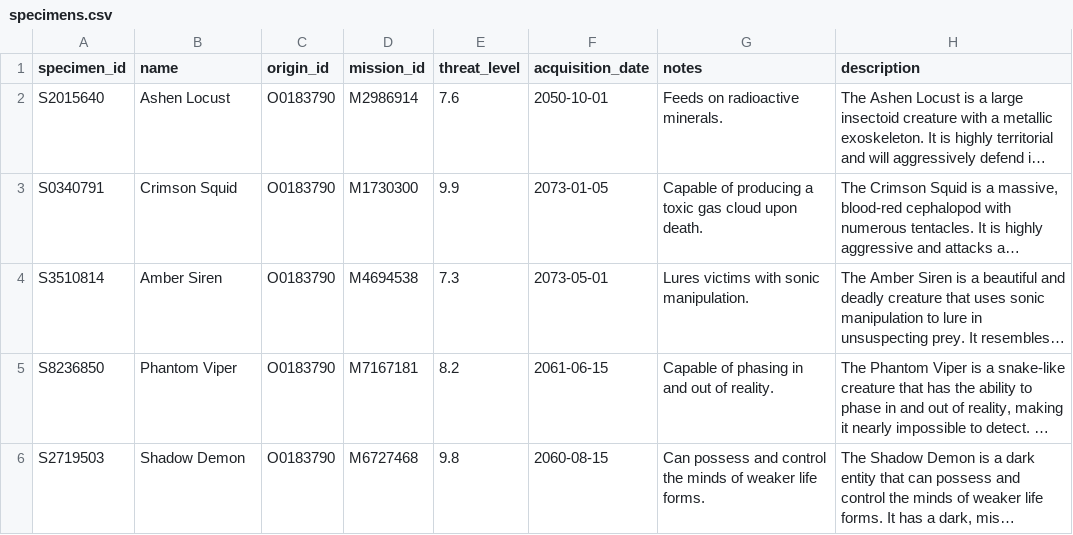
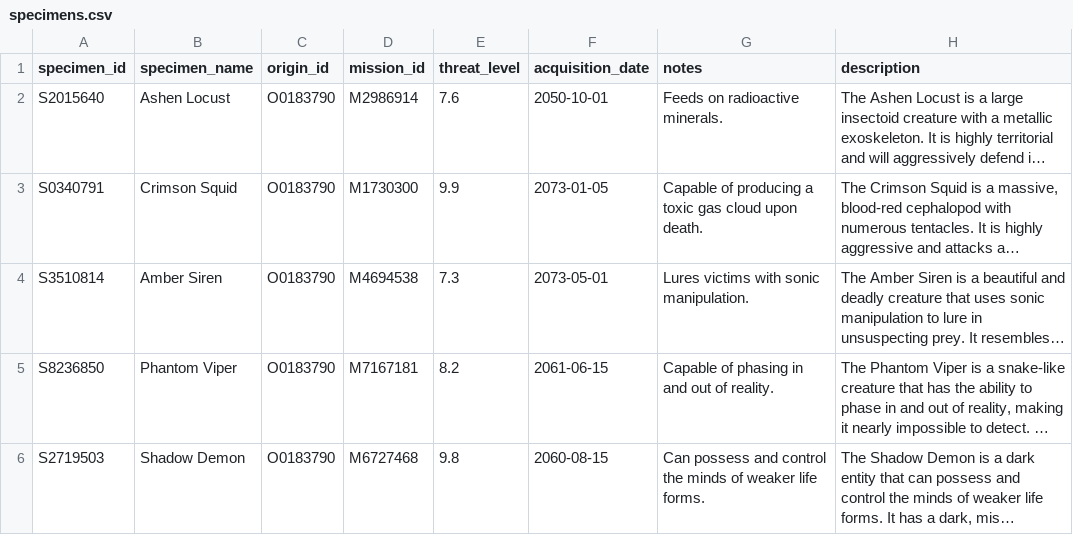
Before and after one commit to Centari2013/FSEA, a CSV file: database_setup/csvs/specimens.csv, drawn as a sheet; only a part is shown; long unchanged cells end in …; the diff names each change by its address in the sheet, - before the commit and + after, or states it on an @@ line.

```diff
--- a/database_setup/csvs/specimens.csv
+++ b/database_setup/csvs/specimens.csv
-B1: name
+B1: specimen_name
```
Also changed, not shown: database_setup/csvs/missions.csv, database_setup/csvs/origins.csv, 3 other files.
